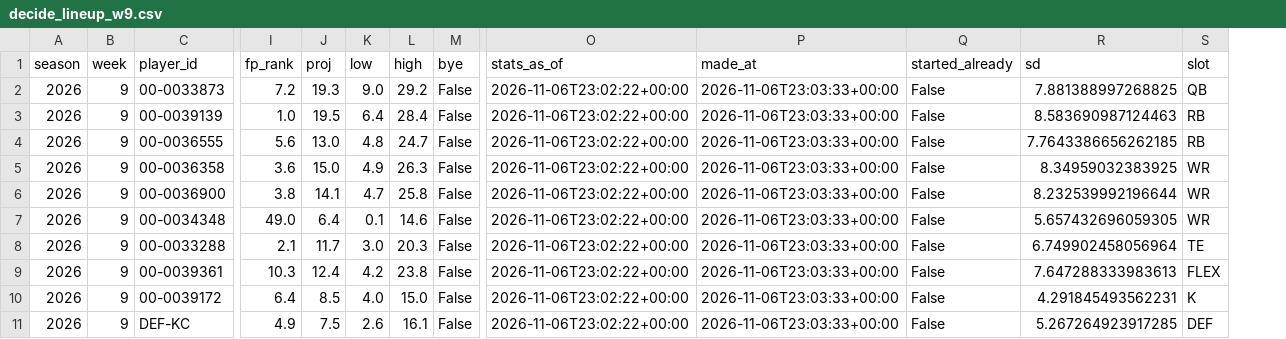
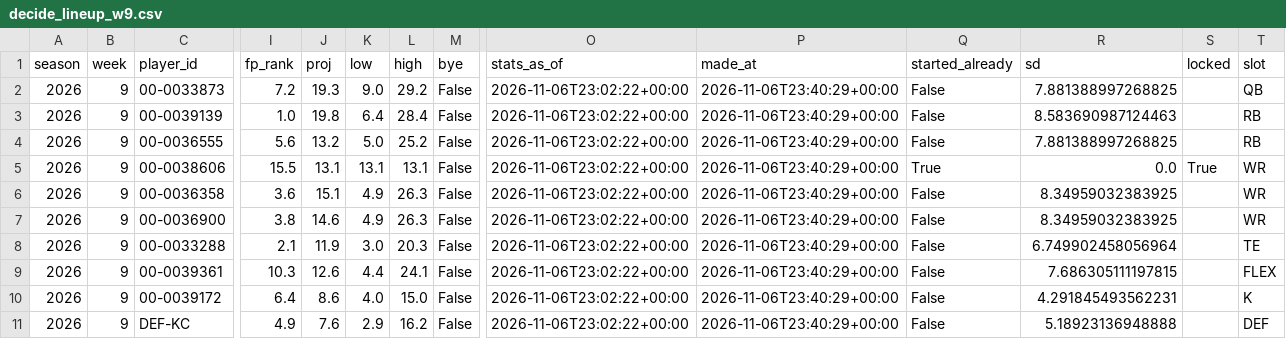
Before and after one commit to jdant19/dynasty-front-office, a CSV file: data/processed/decide_lineup_w9.csv, drawn as a sheet; only a part is shown, gaps mark what is left out; removed rows and columns are numbered as before the commit, all else as after; rows hold the shown columns only; the diff names each change by its address in the sheet, - before the commit and + after, or states it on an @@ line.

```diff
--- a/data/processed/decide_lineup_w9.csv
+++ b/data/processed/decide_lineup_w9.csv
+column S (locked), empty
-P2:P4 (made_at): 2026-11-06T23:03:33+00:00
+P2:P4 (made_at): 2026-11-06T23:40:29+00:00
-J3 (proj): 19.5
+J3 (proj): 19.8
-J4 (proj): 13.0
+J4 (proj): 13.2
-K4 (low): 4.8
+K4 (low): 5.0
-L4 (high): 24.7
+L4 (high): 25.2
-R4 (sd): 7.7643386656262185
+R4 (sd): 7.881388997268825
+row 5: 2026 | 9 | 00-0038606 | 15.5 | 13.1 | 13.1 | 13.1 | False | 2026-11-06T23:02:22+00:00 | 2026-11-06T23:40:29+00:00 | True | 0.0 | True | WR
-J6 (proj): 15.0
+J6 (proj): 15.1
-P6:P7 (made_at): 2026-11-06T23:03:33+00:00
+P6:P7 (made_at): 2026-11-06T23:40:29+00:00
-J7 (proj): 14.1
+J7 (proj): 14.6
-K7 (low): 4.7
+K7 (low): 4.9
-L7 (high): 25.8
+L7 (high): 26.3
-R7 (sd): 8.232539992196644
+R7 (sd): 8.34959032383925
-row 7: 2026 | 9 | 00-0034348 | 49.0 | 6.4 | 0.1 | 14.6 | False | 2026-11-06T23:02:22+00:00 | 2026-11-06T23:03:33+00:00 | False | 5.657432696059305 | WR
-J8 (proj): 11.7
+J8 (proj): 11.9
-P8:P11 (made_at): 2026-11-06T23:03:33+00:00
+P8:P11 (made_at): 2026-11-06T23:40:29+00:00
-J9 (proj): 12.4
+J9 (proj): 12.6
-K9 (low): 4.2
+K9 (low): 4.4
-L9 (high): 23.8
+L9 (high): 24.1
-R9 (sd): 7.647288333983613
+R9 (sd): 7.686305111197815
-J10 (proj): 8.5
+J10 (proj): 8.6
-J11 (proj): 7.5
+J11 (proj): 7.6
-K11 (low): 2.6
+K11 (low): 2.9
-L11 (high): 16.1
+L11 (high): 16.2
-R11 (sd): 5.267264923917285
+R11 (sd): 5.18923136948888
```
Also changed, not shown: data/processed/proj_future.csv, data/processed/proj_ros.csv, 10 other files.
